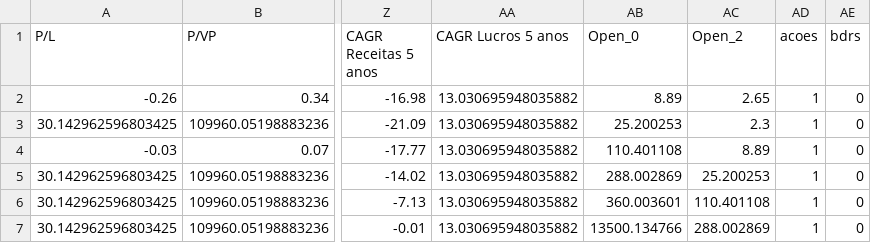
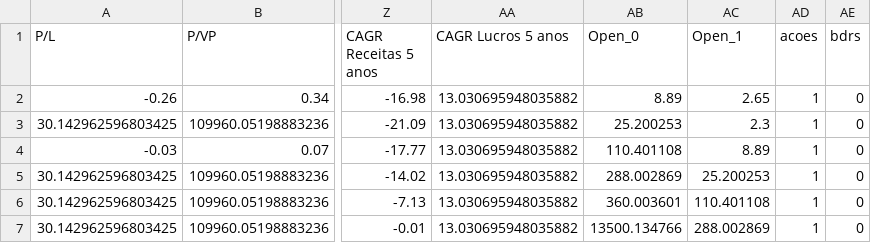
Before and after one commit to PedroAntonioFS/Estudo-ML-e-Acoes, a CSV file: transformation_result_2_year_SD.csv, drawn as a sheet; only a part is shown, gaps mark what is left out; the diff names each change by its address in the sheet, - before the commit and + after, or states it on an @@ line.

Commit message:
#13 Transformation 2

```diff
--- a/transformation_result_2_year_SD.csv
+++ b/transformation_result_2_year_SD.csv
-AC1: Open_2
+AC1: Open_1
```
Also changed, not shown: transformation_result_3_year_SD.csv, transformation_result_4_year_SD.csv, 2 other files.
